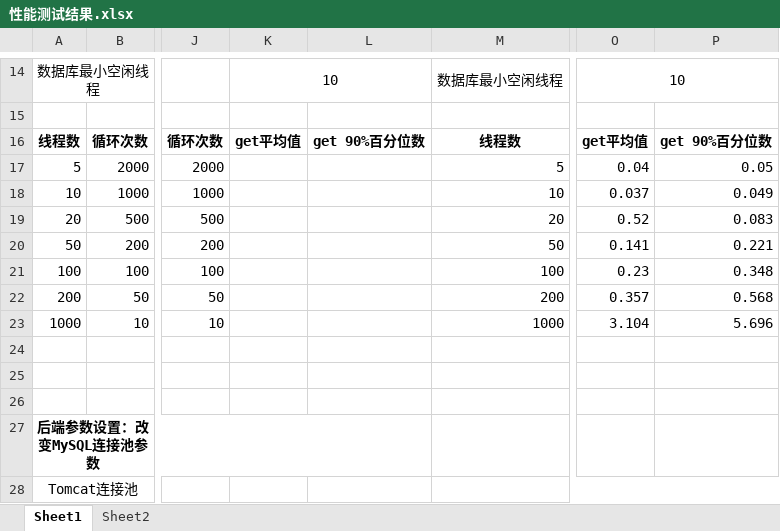
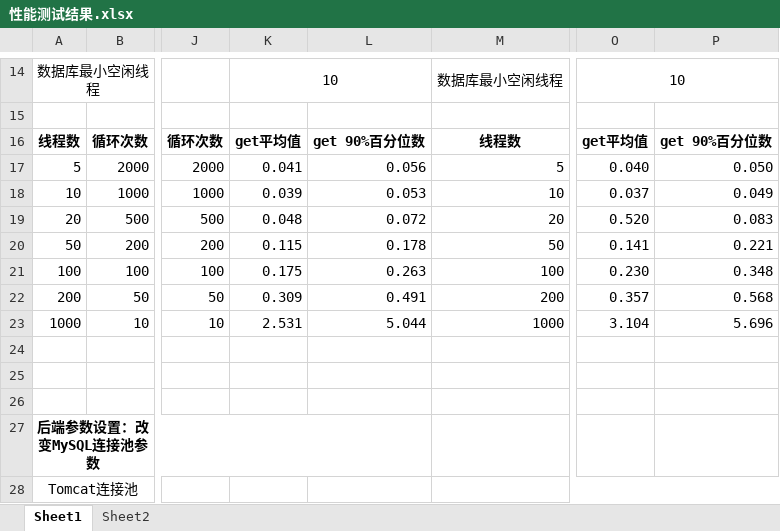
Before and after one commit to Horizon12275/AI_project, an Excel workbook: doc/性能测试结果.xlsx, sheet Sheet1, drawn as a sheet; only a part is shown, gaps mark what is left out; values as stored, in another font and other column widths than the file's, no borders; the diff covers the shown part only; the diff names each change by its address in the sheet, - before the commit and + after, or states it on an @@ line.

```diff
--- a/doc/性能测试结果.xlsx (sheet Sheet1)
+++ b/doc/性能测试结果.xlsx (sheet Sheet1)
-K17: (empty)
+K17: 0.041
-L17: (empty)
+L17: 0.056
-O17: 0.04
+O17: 0.040
-P17: 0.05
+P17: 0.050
-K18: (empty)
+K18: 0.039
-L18: (empty)
+L18: 0.053
-K19: (empty)
+K19: 0.048
-L19: (empty)
+L19: 0.072
-O19: 0.52
+O19: 0.520
-K20: (empty)
+K20: 0.115
-L20: (empty)
+L20: 0.178
-K21: (empty)
+K21: 0.175
-L21: (empty)
+L21: 0.263
-O21: 0.23
+O21: 0.230
-K22: (empty)
+K22: 0.309
-L22: (empty)
+L22: 0.491
-K23: (empty)
+K23: 2.531
-L23: (empty)
+L23: 5.044
```
Also changed, not shown: 41 edited cells and merged cells elsewhere in this sheet, 2 other files.
